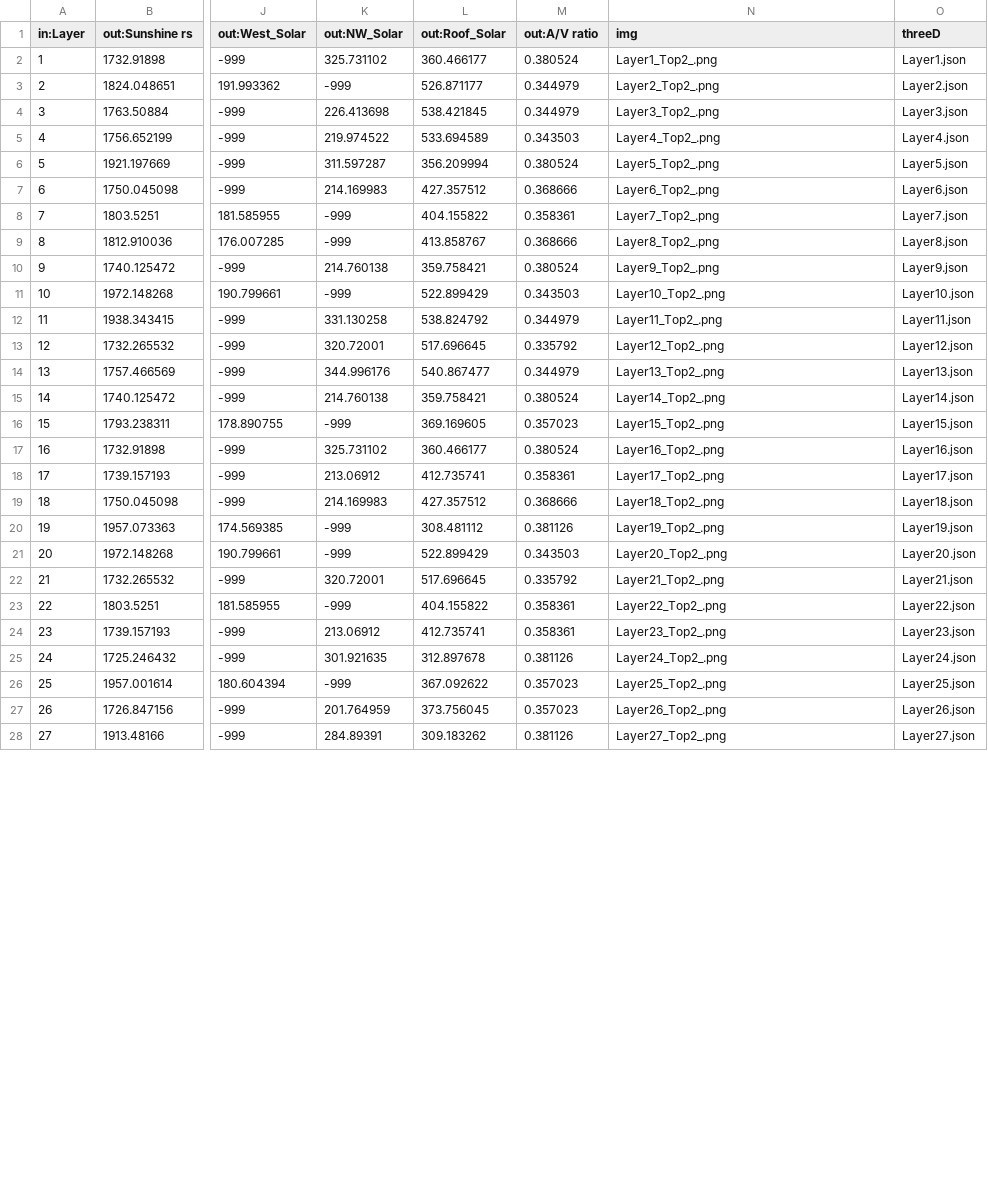
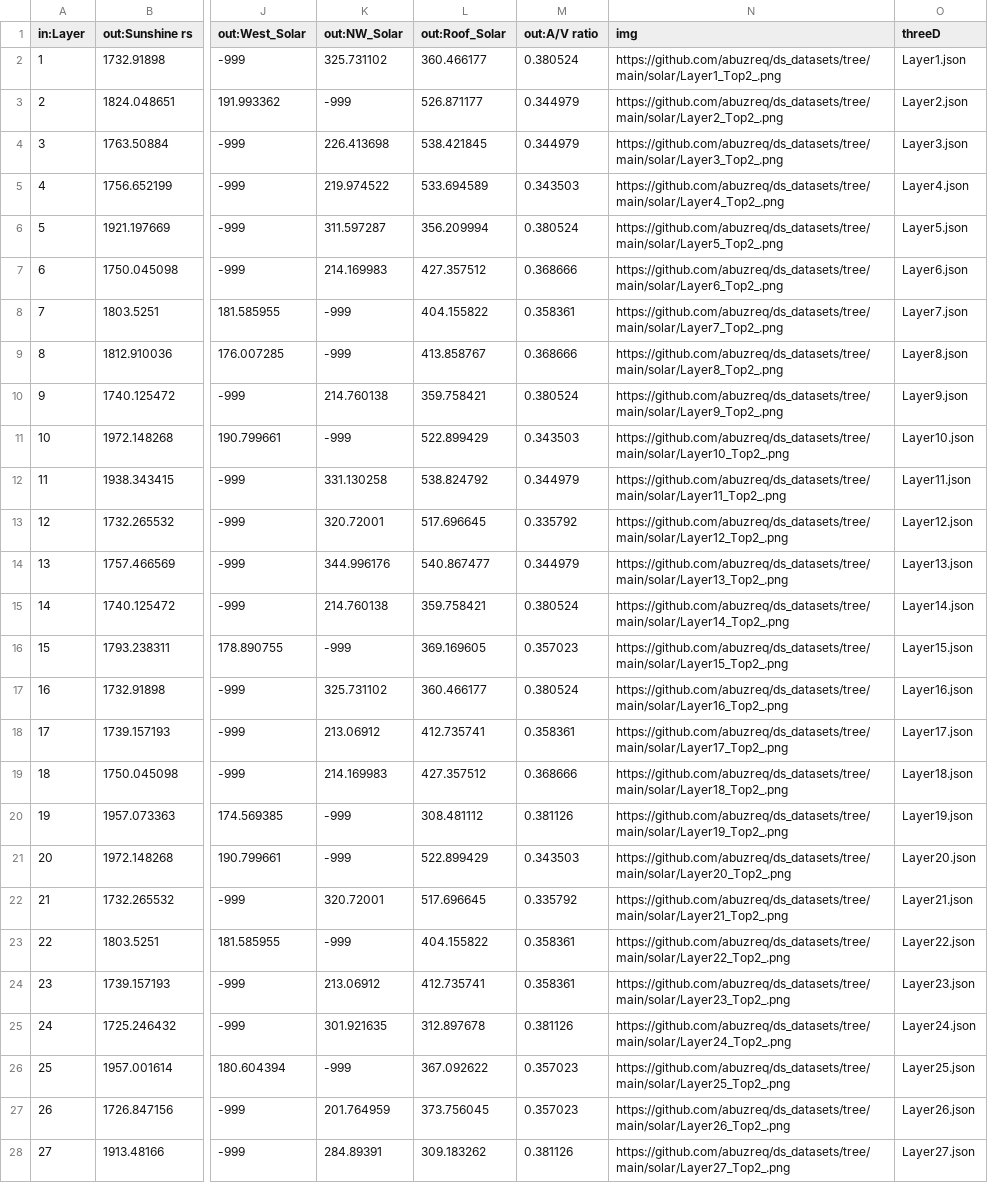
Before and after one commit to abuzreq/ds_datasets, a CSV file: solar/data.csv, drawn as a sheet; only a part is shown, gaps mark what is left out; the diff covers the shown part only; the diff names each change by its address in the sheet, - before the commit and + after, or states it on an @@ line.

```diff
--- a/solar/data.csv
+++ b/solar/data.csv
-N2 (img): Layer1_Top2_.png
+N2 (img): https://github.com/abuzreq/ds_datasets/tree/main/solar/Layer1_Top2_.png
-N3 (img): Layer2_Top2_.png
+N3 (img): https://github.com/abuzreq/ds_datasets/tree/main/solar/Layer2_Top2_.png
-N4 (img): Layer3_Top2_.png
+N4 (img): https://github.com/abuzreq/ds_datasets/tree/main/solar/Layer3_Top2_.png
-N5 (img): Layer4_Top2_.png
+N5 (img): https://github.com/abuzreq/ds_datasets/tree/main/solar/Layer4_Top2_.png
-N6 (img): Layer5_Top2_.png
+N6 (img): https://github.com/abuzreq/ds_datasets/tree/main/solar/Layer5_Top2_.png
-N7 (img): Layer6_Top2_.png
+N7 (img): https://github.com/abuzreq/ds_datasets/tree/main/solar/Layer6_Top2_.png
-N8 (img): Layer7_Top2_.png
+N8 (img): https://github.com/abuzreq/ds_datasets/tree/main/solar/Layer7_Top2_.png
-N9 (img): Layer8_Top2_.png
+N9 (img): https://github.com/abuzreq/ds_datasets/tree/main/solar/Layer8_Top2_.png
-N10 (img): Layer9_Top2_.png
+N10 (img): https://github.com/abuzreq/ds_datasets/tree/main/solar/Layer9_Top2_.png
-N11 (img): Layer10_Top2_.png
+N11 (img): https://github.com/abuzreq/ds_datasets/tree/main/solar/Layer10_Top2_.png
-N12 (img): Layer11_Top2_.png
+N12 (img): https://github.com/abuzreq/ds_datasets/tree/main/solar/Layer11_Top2_.png
-N13 (img): Layer12_Top2_.png
+N13 (img): https://github.com/abuzreq/ds_datasets/tree/main/solar/Layer12_Top2_.png
-N14 (img): Layer13_Top2_.png
+N14 (img): https://github.com/abuzreq/ds_datasets/tree/main/solar/Layer13_Top2_.png
-N15 (img): Layer14_Top2_.png
+N15 (img): https://github.com/abuzreq/ds_datasets/tree/main/solar/Layer14_Top2_.png
-N16 (img): Layer15_Top2_.png
+N16 (img): https://github.com/abuzreq/ds_datasets/tree/main/solar/Layer15_Top2_.png
-N17 (img): Layer16_Top2_.png
+N17 (img): https://github.com/abuzreq/ds_datasets/tree/main/solar/Layer16_Top2_.png
-N18 (img): Layer17_Top2_.png
+N18 (img): https://github.com/abuzreq/ds_datasets/tree/main/solar/Layer17_Top2_.png
-N19 (img): Layer18_Top2_.png
+N19 (img): https://github.com/abuzreq/ds_datasets/tree/main/solar/Layer18_Top2_.png
-N20 (img): Layer19_Top2_.png
+N20 (img): https://github.com/abuzreq/ds_datasets/tree/main/solar/Layer19_Top2_.png
-N21 (img): Layer20_Top2_.png
+N21 (img): https://github.com/abuzreq/ds_datasets/tree/main/solar/Layer20_Top2_.png
-N22 (img): Layer21_Top2_.png
+N22 (img): https://github.com/abuzreq/ds_datasets/tree/main/solar/Layer21_Top2_.png
-N23 (img): Layer22_Top2_.png
+N23 (img): https://github.com/abuzreq/ds_datasets/tree/main/solar/Layer22_Top2_.png
-N24 (img): Layer23_Top2_.png
+N24 (img): https://github.com/abuzreq/ds_datasets/tree/main/solar/Layer23_Top2_.png
-N25 (img): Layer24_Top2_.png
+N25 (img): https://github.com/abuzreq/ds_datasets/tree/main/solar/Layer24_Top2_.png
-N26 (img): Layer25_Top2_.png
+N26 (img): https://github.com/abuzreq/ds_datasets/tree/main/solar/Layer25_Top2_.png
-N27 (img): Layer26_Top2_.png
+N27 (img): https://github.com/abuzreq/ds_datasets/tree/main/solar/Layer26_Top2_.png
-N28 (img): Layer27_Top2_.png
+N28 (img): https://github.com/abuzreq/ds_datasets/tree/main/solar/Layer27_Top2_.png
```
Also changed, not shown: 72 edited cells elsewhere in this file, rezoning/data.csv, used_cars/data.csv, 1 other file.
